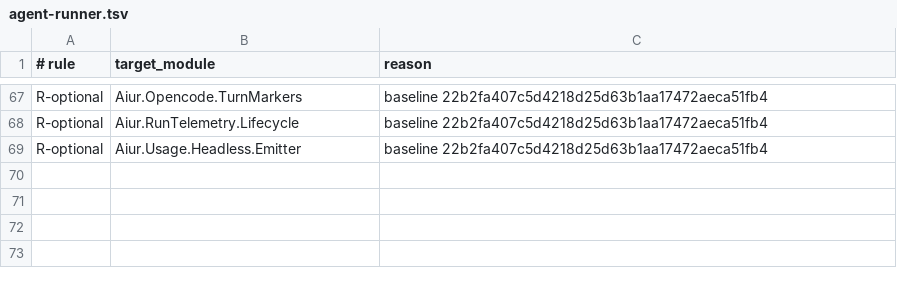
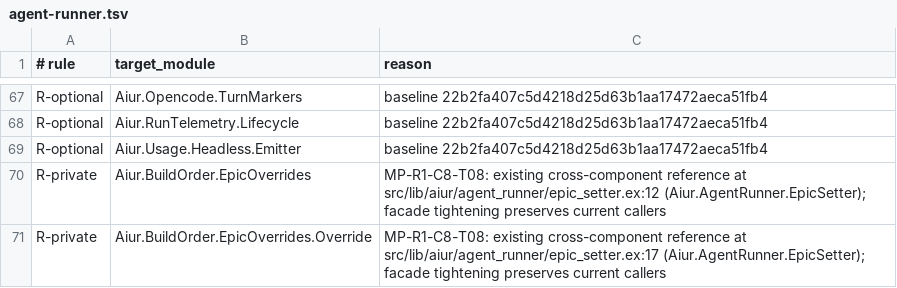
Before and after one commit to aiur-team/aiur, a TSV file: scripts/components/allowlist/agent-runner.tsv, drawn as a sheet; only a part is shown, gaps mark what is left out; the diff names each change by its address in the sheet, - before the commit and + after, or states it on an @@ line.

```diff
--- a/scripts/components/allowlist/agent-runner.tsv
+++ b/scripts/components/allowlist/agent-runner.tsv
+row 70: R-private | Aiur.BuildOrder.EpicOverrides | MP-R1-C8-T08: existing cross-component reference at src/lib/aiur/agent_runner/epic_setter.ex:12 (Aiur.AgentRunner.EpicSetter); facade tightening preserves current callers
+row 71: R-private | Aiur.BuildOrder.EpicOverrides.Override | MP-R1-C8-T08: existing cross-component reference at src/lib/aiur/agent_runner/epic_setter.ex:17 (Aiur.AgentRunner.EpicSetter); facade tightening preserves current callers
```
Also changed, not shown: scripts/components/allowlist/build-orders.tsv, scripts/components/allowlist/dashboard-ui.tsv, 8 other files.
